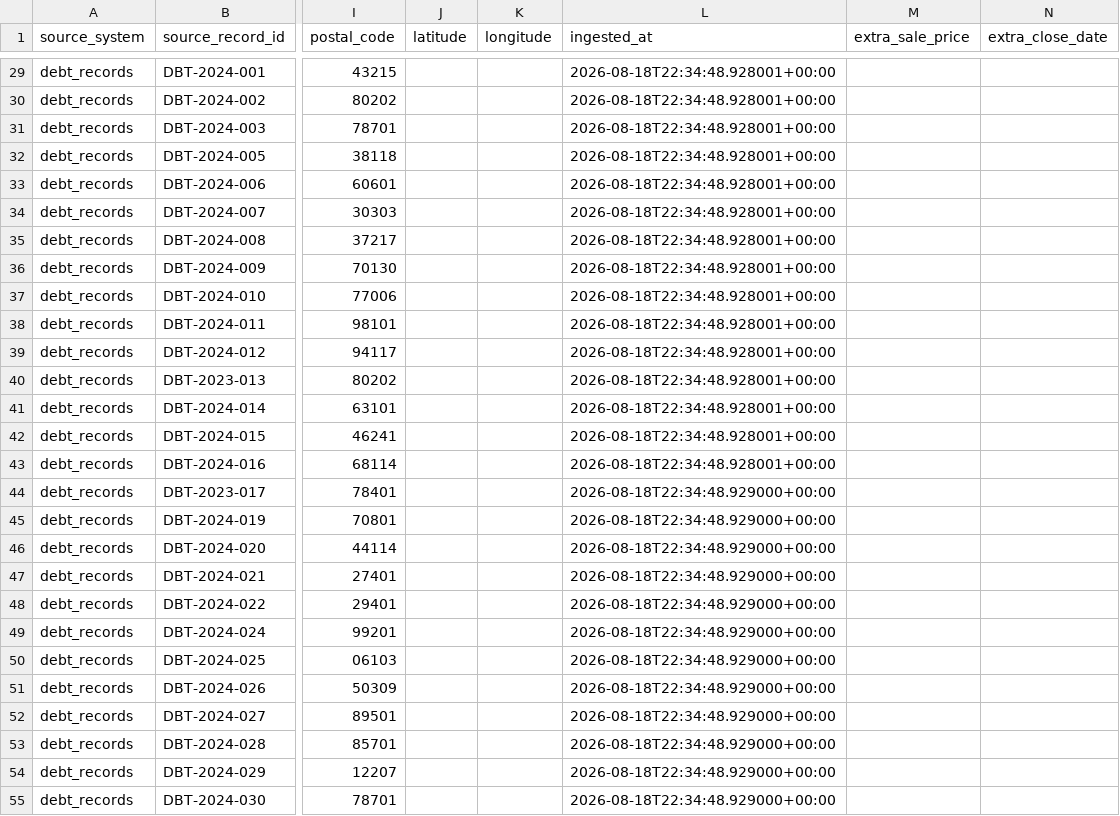
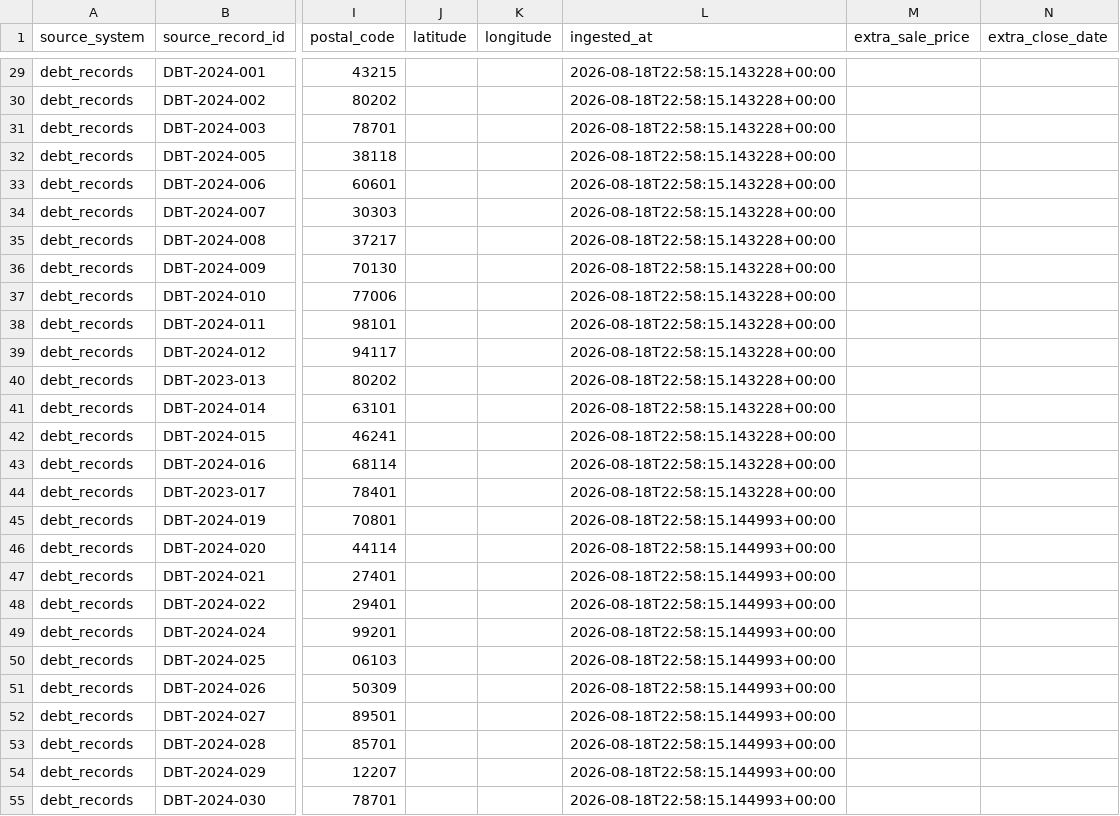
Before and after one commit to rajeshwariramavath-tech/cross-silo-opportunity-engine, a CSV file: data/processed/canonical_records.csv, drawn as a sheet; only a part is shown, gaps mark what is left out; the diff covers the shown part only; the diff names each change by its address in the sheet, - before the commit and + after, or states it on an @@ line.

```diff
--- a/data/processed/canonical_records.csv
+++ b/data/processed/canonical_records.csv
-L29:L43 (ingested_at): 2026-08-18T22:34:48.928001+00:00
+L29:L43 (ingested_at): 2026-08-18T22:58:15.143228+00:00
-L44 (ingested_at): 2026-08-18T22:34:48.929000+00:00
+L44 (ingested_at): 2026-08-18T22:58:15.143228+00:00
-L45:L55 (ingested_at): 2026-08-18T22:34:48.929000+00:00
+L45:L55 (ingested_at): 2026-08-18T22:58:15.144993+00:00
```
Also changed, not shown: 27 edited cells elsewhere in this file, 1 other file.
